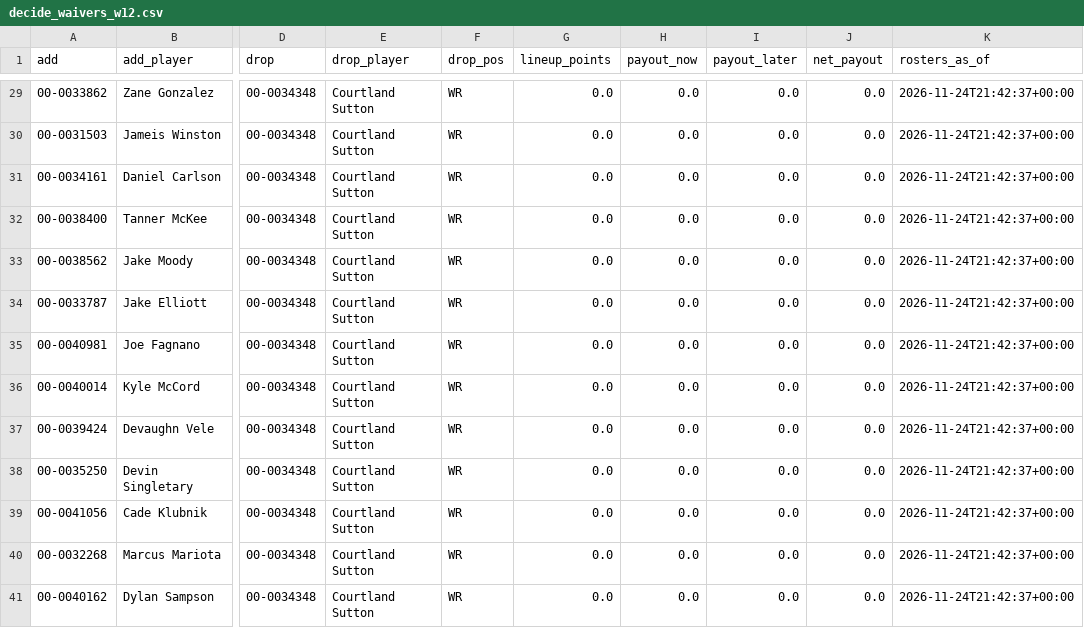
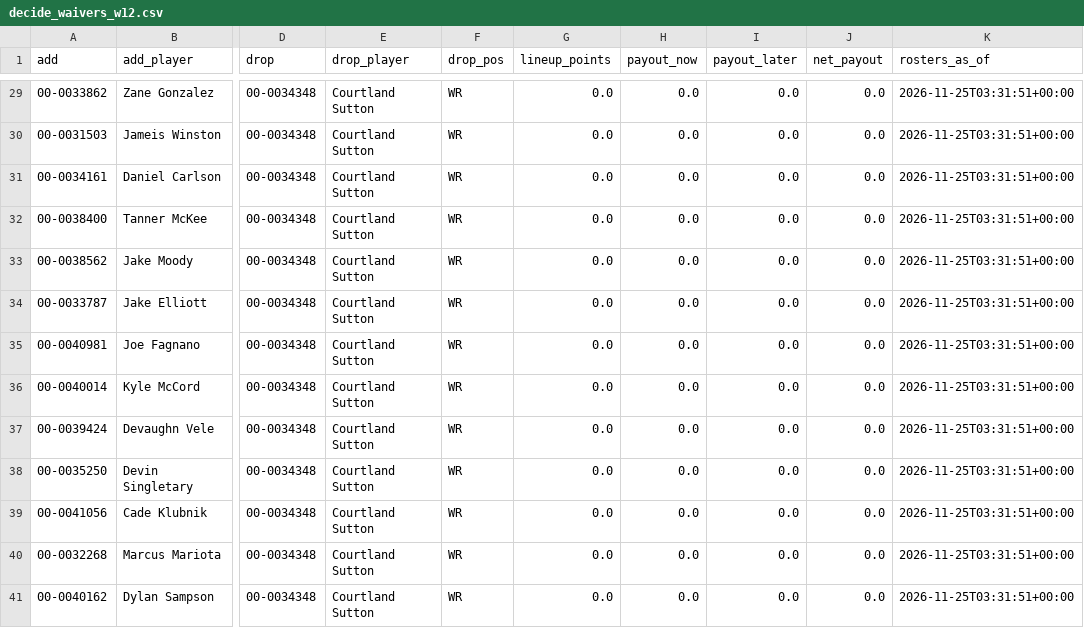
Before and after one commit to jdant19/dynasty-front-office, a CSV file: data/processed/decide_waivers_w12.csv, drawn as a sheet; only a part is shown, gaps mark what is left out; the diff covers the shown part only; the diff names each change by its address in the sheet, - before the commit and + after, or states it on an @@ line.

```diff
--- a/data/processed/decide_waivers_w12.csv
+++ b/data/processed/decide_waivers_w12.csv
-K29:K41 (rosters_as_of): 2026-11-24T21:42:37+00:00
+K29:K41 (rosters_as_of): 2026-11-25T03:31:51+00:00
```
Also changed, not shown: 4 added rows, 4 removed rows and 23 edited cells elsewhere in this file, 3 other files.
